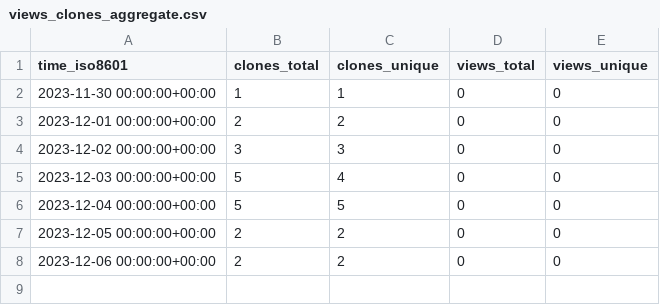
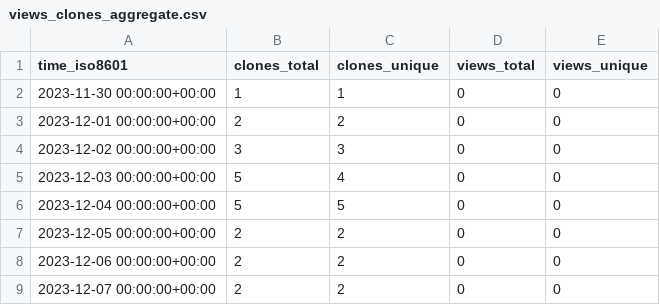
Before and after one commit to stablecaps/terraform-aws-iam-policies-stablecaps, a CSV file: stablecaps/terraform-aws-iam-policies-stablecaps/ghrs-data/views_clones_aggregate.csv, drawn as a sheet.

```diff
--- a/stablecaps/terraform-aws-iam-policies-stablecaps/ghrs-data/views_clones_aggregate.csv
+++ b/stablecaps/terraform-aws-iam-policies-stablecaps/ghrs-data/views_clones_aggregate.csv
@@ -8 +8,2 @@ time_iso8601,clones_total,clones_unique,views_total,views_unique
 2023-12-06 00:00:00+00:00,2,2,0,0
+2023-12-07 00:00:00+00:00,2,2,0,0
```
Also changed, not shown: 1 other file.
